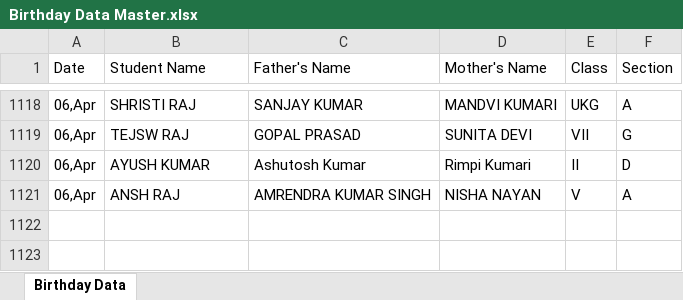
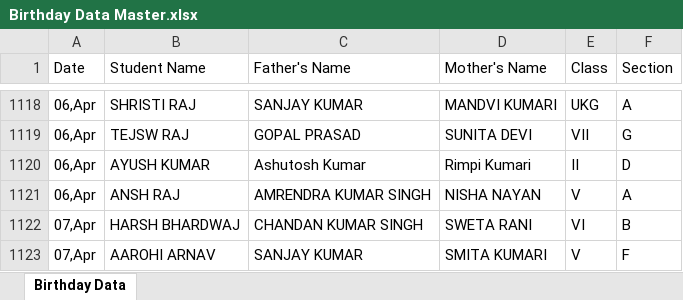
Before and after one commit to pranavsharma-io/HTML, an Excel workbook: Birthday Data Master.xlsx, sheet Birthday Data, drawn as a sheet; only a part is shown, gaps mark what is left out; values as stored, in another font and other column widths than the file's, no borders; the diff names each change by its address in the sheet, - before the commit and + after, or states it on an @@ line.

Commit message:
Automated data scrape and format for 2026-04-04

```diff
--- a/Birthday Data Master.xlsx (sheet Birthday Data)
+++ b/Birthday Data Master.xlsx (sheet Birthday Data)
+row 1122: 07,Apr | HARSH BHARDWAJ | CHANDAN KUMAR SINGH | SWETA RANI | VI | B
+row 1123: 07,Apr | AAROHI ARNAV | SANJAY KUMAR | SMITA KUMARI | V | F
```
Also changed, not shown: 2 other files.
